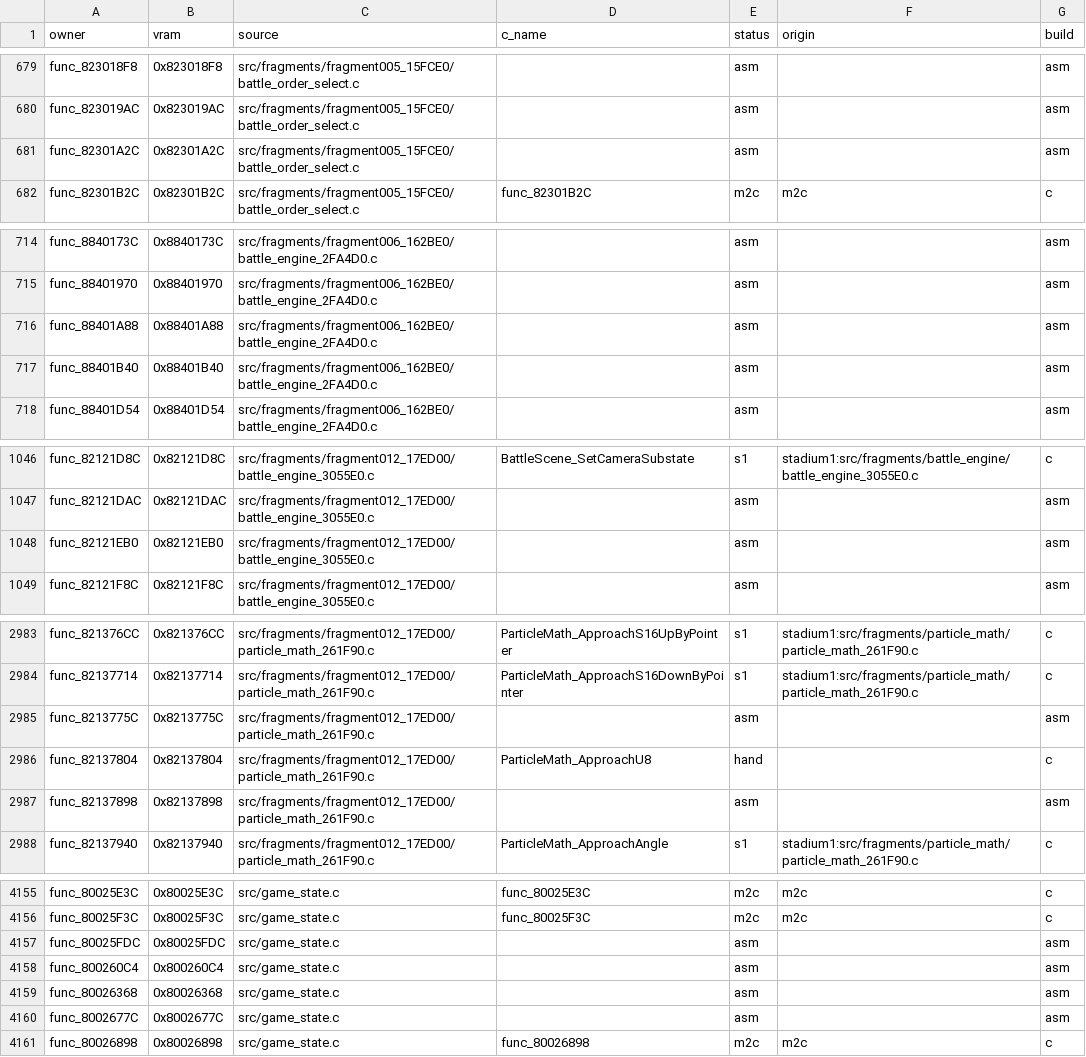
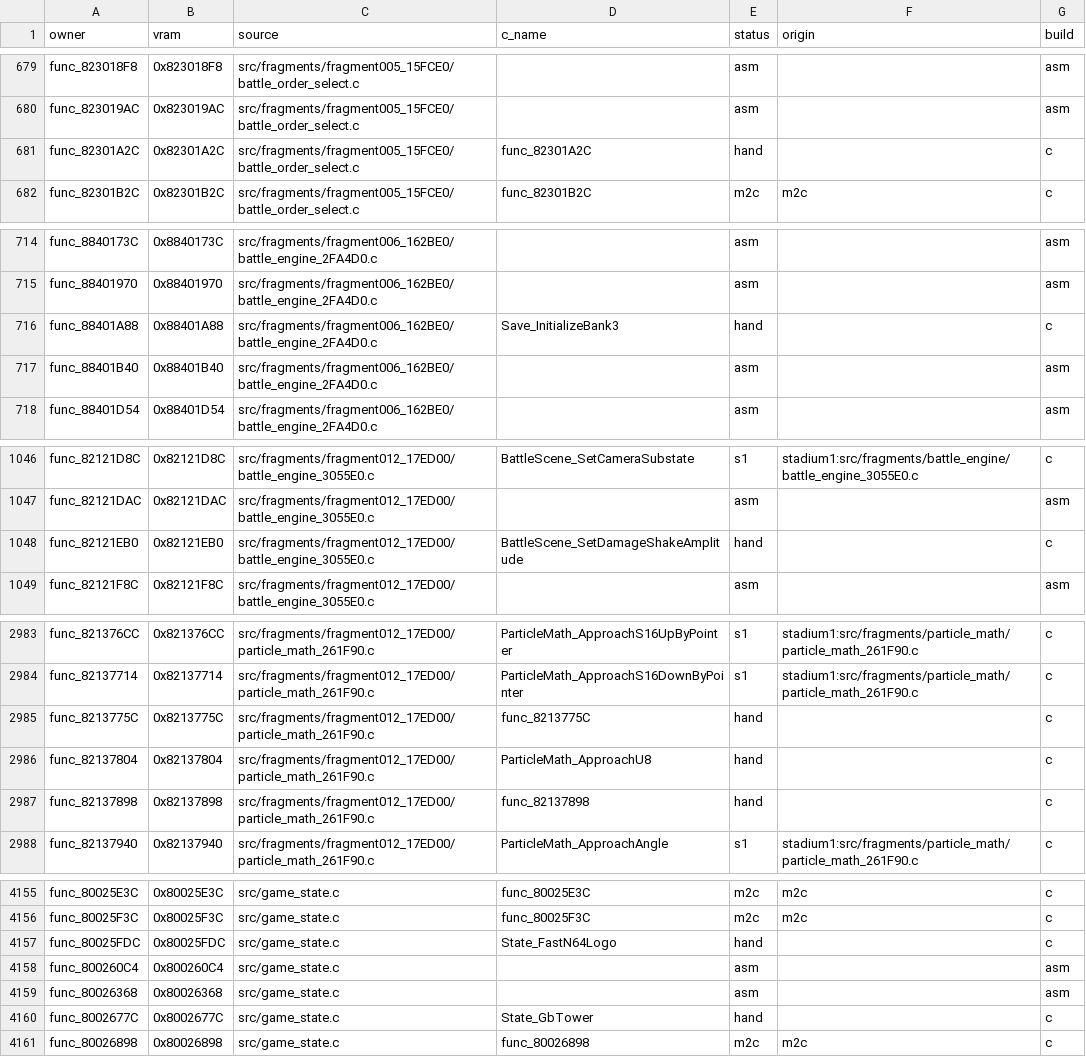
Before and after one commit to clearmoon247/pokestadium0, a CSV file: docs/function-matches.csv, drawn as a sheet; only a part is shown, gaps mark what is left out; the diff covers the shown part only.

```diff
--- a/docs/function-matches.csv
+++ b/docs/function-matches.csv
@@ -680,3 +680,3 @@ func_823018F8,0x823018F8,src/fragments/fragment005_15FCE0/battle_order_select.c,
 func_823019AC,0x823019AC,src/fragments/fragment005_15FCE0/battle_order_select.c,,asm,,asm
-func_82301A2C,0x82301A2C,src/fragments/fragment005_15FCE0/battle_order_select.c,,asm,,asm
+func_82301A2C,0x82301A2C,src/fragments/fragment005_15FCE0/battle_order_select.c,func_82301A2C,hand,,c
 func_82301B2C,0x82301B2C,src/fragments/fragment005_15FCE0/battle_order_select.c,func_82301B2C,m2c,m2c,c
@@ -715,3 +715,3 @@ func_8840173C,0x8840173C,src/fragments/fragment006_162BE0/battle_engine_2FA4D0.c
 func_88401970,0x88401970,src/fragments/fragment006_162BE0/battle_engine_2FA4D0.c,,asm,,asm
-func_88401A88,0x88401A88,src/fragments/fragment006_162BE0/battle_engine_2FA4D0.c,,asm,,asm
+func_88401A88,0x88401A88,src/fragments/fragment006_162BE0/battle_engine_2FA4D0.c,Save_InitializeBank3,hand,,c
 func_88401B40,0x88401B40,src/fragments/fragment006_162BE0/battle_engine_2FA4D0.c,,asm,,asm
@@ -1047,3 +1047,3 @@ func_82121D8C,0x82121D8C,src/fragments/fragment012_17ED00/battle_engine_3055E0.c
 func_82121DAC,0x82121DAC,src/fragments/fragment012_17ED00/battle_engine_3055E0.c,,asm,,asm
-func_82121EB0,0x82121EB0,src/fragments/fragment012_17ED00/battle_engine_3055E0.c,,asm,,asm
+func_82121EB0,0x82121EB0,src/fragments/fragment012_17ED00/battle_engine_3055E0.c,BattleScene_SetDamageShakeAmplitude,hand,,c
 func_82121F8C,0x82121F8C,src/fragments/fragment012_17ED00/battle_engine_3055E0.c,,asm,,asm
@@ -2984,5 +2984,5 @@ func_821376CC,0x821376CC,src/fragments/fragment012_17ED00/particle_math_261F90.c
 func_82137714,0x82137714,src/fragments/fragment012_17ED00/particle_math_261F90.c,ParticleMath_ApproachS16DownByPointer,s1,stadium1:src/fragments/particle_math/particle_math_261F90.c,c
-func_8213775C,0x8213775C,src/fragments/fragment012_17ED00/particle_math_261F90.c,,asm,,asm
+func_8213775C,0x8213775C,src/fragments/fragment012_17ED00/particle_math_261F90.c,func_8213775C,hand,,c
 func_82137804,0x82137804,src/fragments/fragment012_17ED00/particle_math_261F90.c,ParticleMath_ApproachU8,hand,,c
-func_82137898,0x82137898,src/fragments/fragment012_17ED00/particle_math_261F90.c,,asm,,asm
+func_82137898,0x82137898,src/fragments/fragment012_17ED00/particle_math_261F90.c,func_82137898,hand,,c
 func_82137940,0x82137940,src/fragments/fragment012_17ED00/particle_math_261F90.c,ParticleMath_ApproachAngle,s1,stadium1:src/fragments/particle_math/particle_math_261F90.c,c
@@ -4156,6 +4156,6 @@ func_80025E3C,0x80025E3C,src/game_state.c,func_80025E3C,m2c,m2c,c
 func_80025F3C,0x80025F3C,src/game_state.c,func_80025F3C,m2c,m2c,c
-func_80025FDC,0x80025FDC,src/game_state.c,,asm,,asm
+func_80025FDC,0x80025FDC,src/game_state.c,State_FastN64Logo,hand,,c
 func_800260C4,0x800260C4,src/game_state.c,,asm,,asm
 func_80026368,0x80026368,src/game_state.c,,asm,,asm
-func_8002677C,0x8002677C,src/game_state.c,,asm,,asm
+func_8002677C,0x8002677C,src/game_state.c,State_GbTower,hand,,c
 func_80026898,0x80026898,src/game_state.c,func_80026898,m2c,m2c,c
```
Also changed, not shown: 23 edited cells elsewhere in this file, 14 other files.
